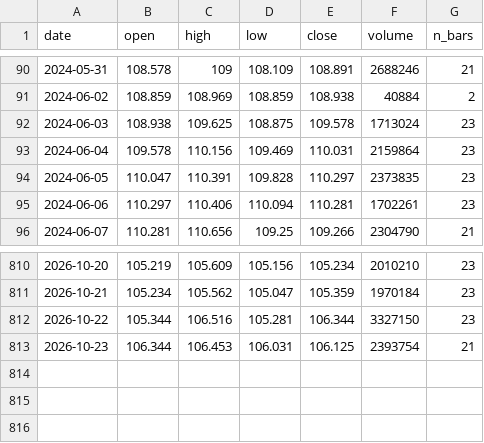
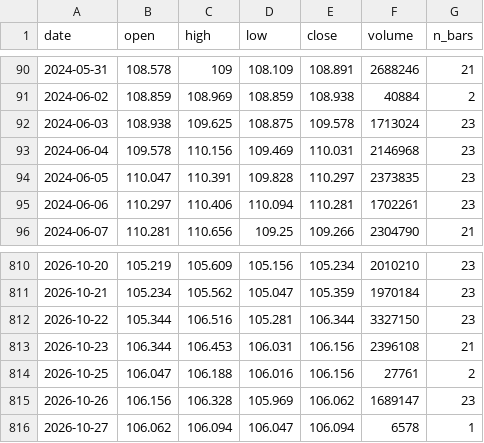
Before and after one commit to olehakengo-svg/fx-ai-trader, a CSV file: data/external/rate_anchor/zn_f_daily.csv, drawn as a sheet; only a part is shown, gaps mark what is left out.

```diff
--- a/data/external/rate_anchor/zn_f_daily.csv
+++ b/data/external/rate_anchor/zn_f_daily.csv
@@ -92,3 +92,3 @@ date,open,high,low,close,volume,n_bars
 2024-06-03,108.938,109.625,108.875,109.578,1713024,23
-2024-06-04,109.578,110.156,109.469,110.031,2159864,23
+2024-06-04,109.578,110.156,109.469,110.031,2146968,23
 2024-06-05,110.047,110.391,109.828,110.297,2373835,23
@@ -812,2 +812,5 @@ date,open,high,low,close,volume,n_bars
 2026-10-22,105.344,106.516,105.281,106.344,3327150,23
-2026-10-23,106.344,106.453,106.031,106.125,2393754,21
+2026-10-23,106.344,106.453,106.031,106.156,2396108,21
+2026-10-25,106.047,106.188,106.016,106.156,27761,2
+2026-10-26,106.156,106.328,105.969,106.062,1689147,23
+2026-10-27,106.062,106.094,106.047,106.094,6578,1
```
Also changed, not shown: data/external/rate_anchor/jgb_yields.csv, data/external/rate_anchor/us_treasury_yields.csv, 2 other files.
